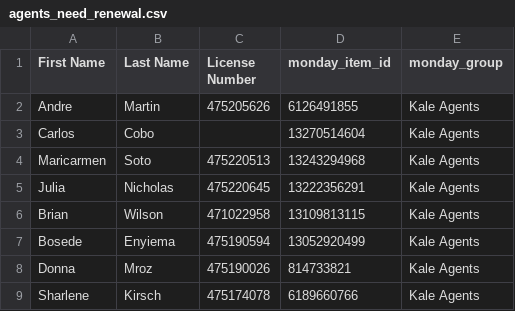
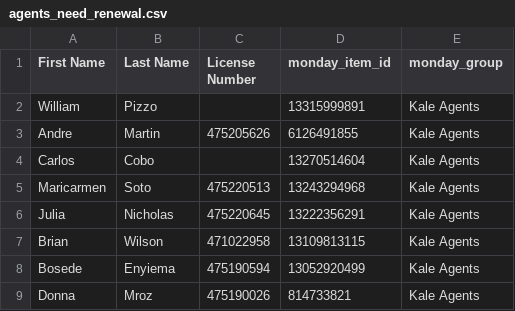
Before and after one commit to delfinparis/kha-agent-renewal-project, a CSV file: agents_need_renewal.csv, drawn as a sheet; only a part is shown; the shorter side is filled out with more unchanged rows.

```diff
--- a/agents_need_renewal.csv
+++ b/agents_need_renewal.csv
@@ -1,2 +1,3 @@
 First Name,Last Name,License Number,monday_item_id,monday_group
+William,Pizzo,,13315999891,Kale Agents
 Andre,Martin,475205626,6126491855,Kale Agents
```
Also changed, not shown: 1 other file.
